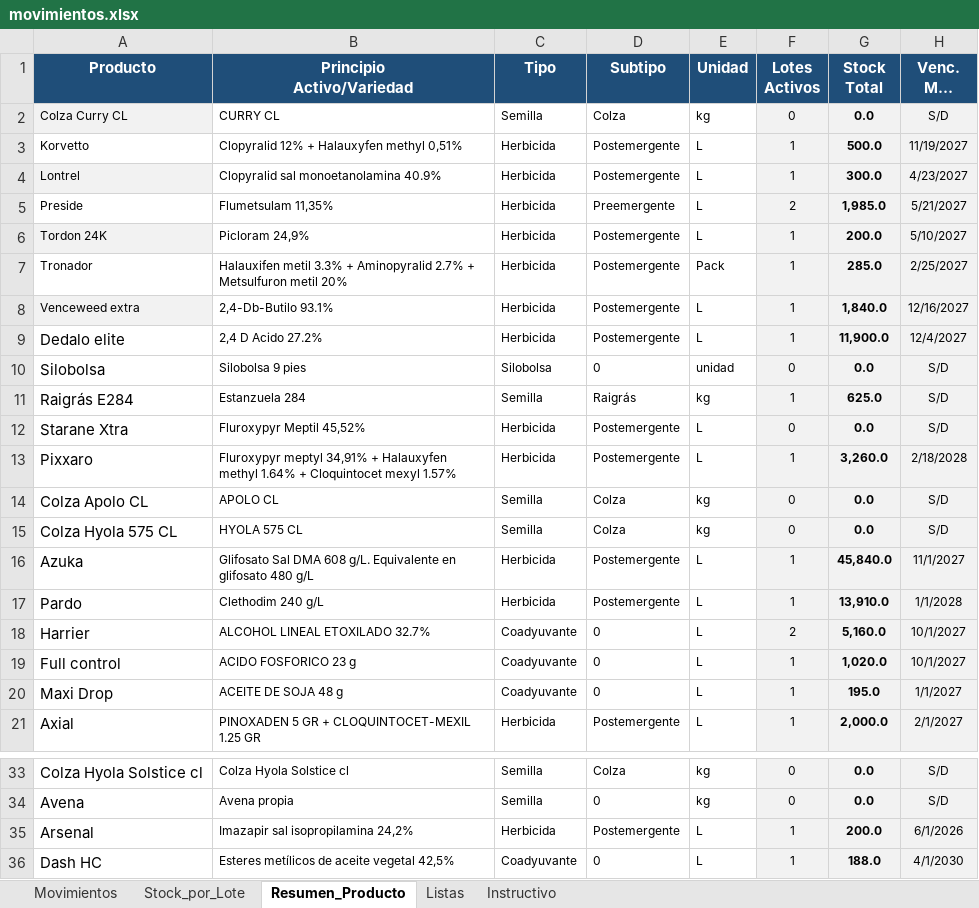
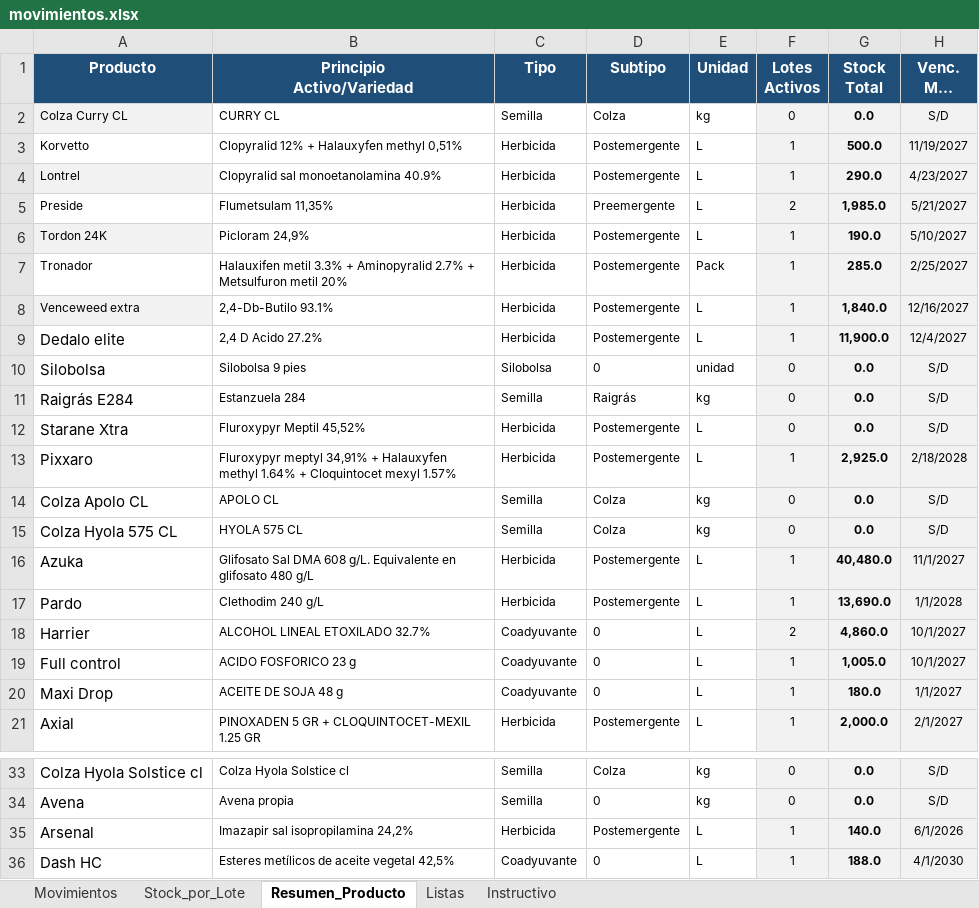
Before and after one commit to CeibosGroup/stock-galpon-hub, an Excel workbook: movimientos.xlsx, sheet Resumen_Producto, drawn as a sheet; only a part is shown, gaps mark what is left out; long unchanged cells end in …; values as stored, in another font and other column widths than the file's, no borders; conditional formats not drawn; the diff names each change by its address in the sheet, - before the commit and + after, or states it on an @@ line.

```diff
--- a/movimientos.xlsx (sheet Resumen_Producto)
+++ b/movimientos.xlsx (sheet Resumen_Producto)
-G4 (Stock Total): 300.0
+G4 (Stock Total): 290.0
-G6 (Stock Total): 200.0
+G6 (Stock Total): 190.0
-F11 (Lotes Activos): 1
+F11 (Lotes Activos): 0
-G11 (Stock Total): 625.0
+G11 (Stock Total): 0.0
-G13 (Stock Total): 3,260.0
+G13 (Stock Total): 2,925.0
-G16 (Stock Total): 45,840.0
+G16 (Stock Total): 40,480.0
-G17 (Stock Total): 13,910.0
+G17 (Stock Total): 13,690.0
-G18 (Stock Total): 5,160.0
+G18 (Stock Total): 4,860.0
-G19 (Stock Total): 1,020.0
+G19 (Stock Total): 1,005.0
-G20 (Stock Total): 195.0
+G20 (Stock Total): 180.0
-G35 (Stock Total): 200.0
+G35 (Stock Total): 140.0
```
Also changed, not shown: sheet Movimientos, sheet Stock_por_Lote, formulas that keep their value, hidden cells.
